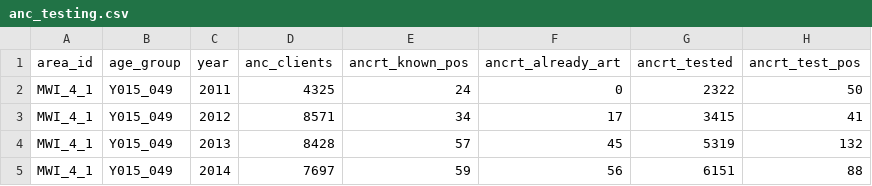
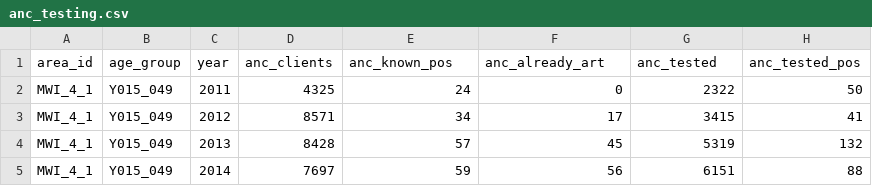
Before and after one commit to mrc-ide/naomi, a CSV file: inst/extdata/programme/anc_testing.csv, drawn as a sheet; only a part is shown.

```diff
--- a/inst/extdata/programme/anc_testing.csv
+++ b/inst/extdata/programme/anc_testing.csv
@@ -1,2 +1,2 @@
-area_id,age_group,year,anc_clients,ancrt_known_pos,ancrt_already_art,ancrt_tested,ancrt_test_pos
+area_id,age_group,year,anc_clients,anc_known_pos,anc_already_art,anc_tested,anc_tested_pos
 MWI_4_1,Y015_049,2011,4325,24,0,2322,50
```
Also changed, not shown: data-raw/programme/mwi_dha_ancrt.csv, data-raw/programme/mwi_dha_arttot.csv, 5 other files.
